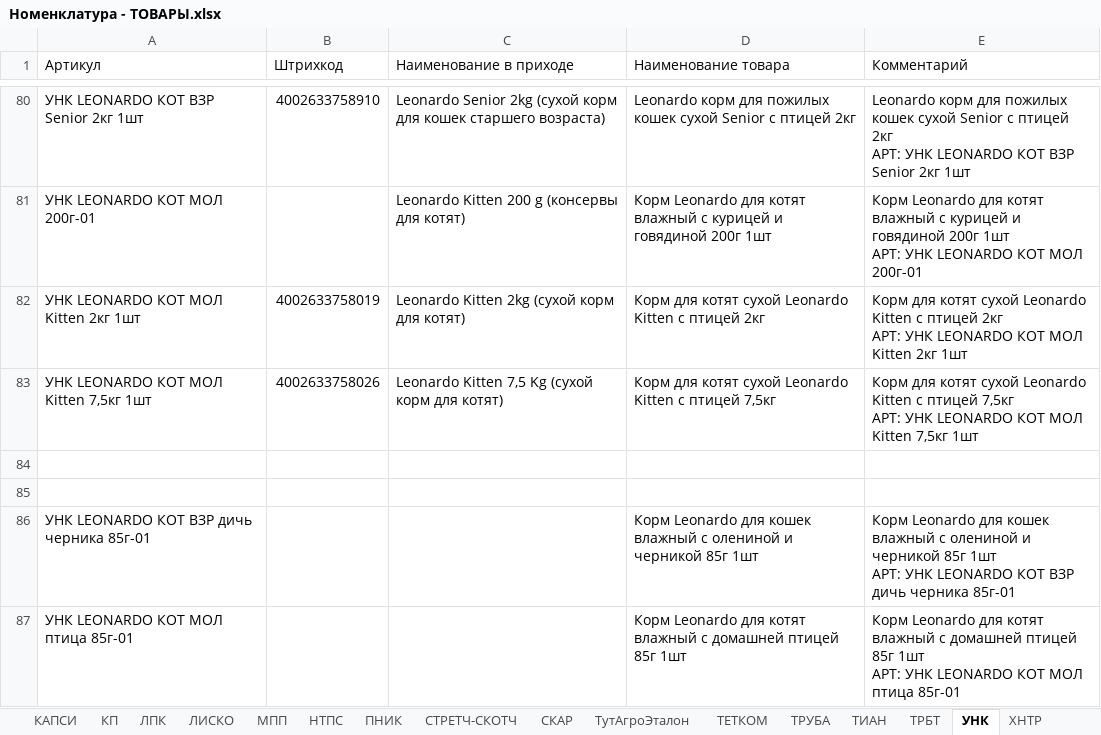
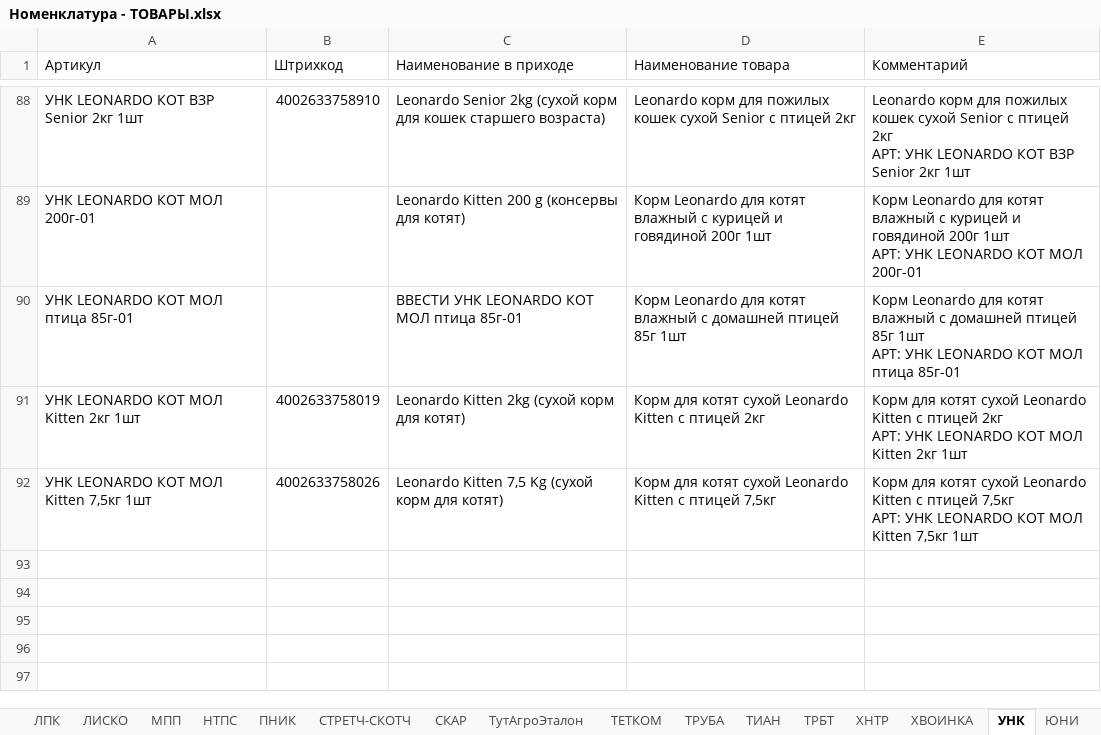
Before and after one commit to AliakseiPischyk/FBSszhatieActa, an Excel workbook: Номенклатура - ТОВАРЫ.xlsx, sheet УНК, drawn as a sheet; only a part is shown, gaps mark what is left out; values as stored, in another font and other column widths than the file's, no cell formats; charts and pictures not drawn; removed rows and columns are numbered as before the commit, all else as after; ↵ is a line break in a cell; the diff covers the shown part only; the diff names each change by its address in the sheet, - before the commit and + after, or states it on an @@ line.

```diff
--- a/Номенклатура - ТОВАРЫ.xlsx (sheet УНК)
+++ b/Номенклатура - ТОВАРЫ.xlsx (sheet УНК)
@@ sheet tab order changed: ЛПК | ЛИСКО | МПП | НТПС | ПНИК | СТРЕТЧ-СКОТЧ | СКАР | ТутАгроЭталон | ТЕТКОМ | ТРУБА | ТИАН | ТРБТ | ХНТР | ХВОИНКА | УНК | ЮНИ @@
+row 90: УНК LEONARDO КОТ МОЛ птица 85г-01 |  | ВВЕСТИ УНК LEONARDO КОТ МОЛ птица 85г-01 | Корм Leonardo для котят влажный с домашней птицей 85г 1шт | Корм Leonardo для котят влажный с домашней птицей 85г 1шт ↵ АРТ: УНК LEONARDO КОТ МОЛ птица 85г-01
-row 84: (empty)
-row 85: (empty)
-row 86: УНК LEONARDO КОТ ВЗР дичь черника 85г-01 |  |  | Корм Leonardo для кошек влажный с олениной и черникой 85г 1шт | Корм Leonardo для кошек влажный с олениной и черникой 85г 1шт ↵ АРТ: УНК LEONARDO КОТ ВЗР дичь черника 85г-01
-row 87: УНК LEONARDO КОТ МОЛ птица 85г-01 |  |  | Корм Leonardo для котят влажный с домашней птицей 85г 1шт | Корм Leonardo для котят влажный с домашней птицей 85г 1шт ↵ АРТ: УНК LEONARDO КОТ МОЛ птица 85г-01
```
Also changed, not shown: 8 added rows, 7 removed rows and 2 edited cells elsewhere in this sheet, sheet ЗООМ, sheet ТЕТКОМ, sheet ТРУБА, sheet ХНТР, sheet ТРБТ, sheet ВВП, cell formats, formulas that keep their value, final.xlsx, 3 other files.
